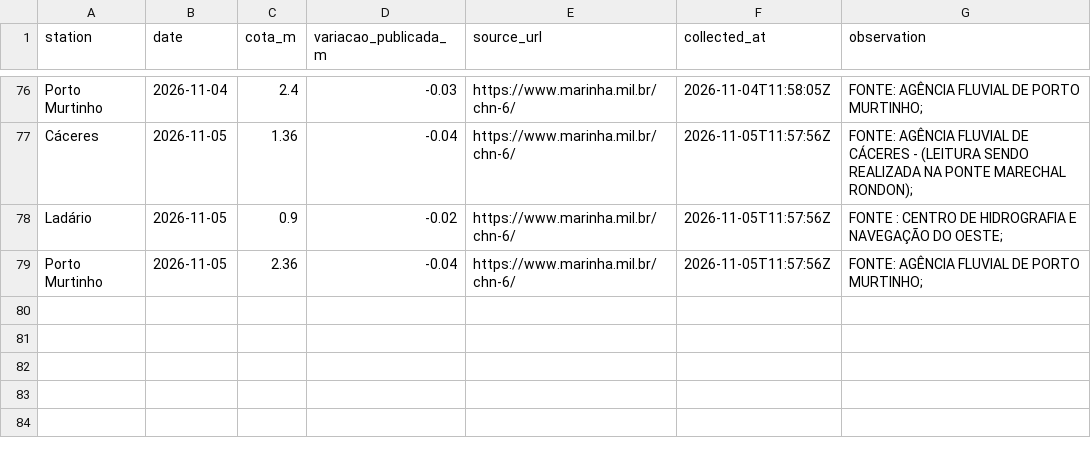
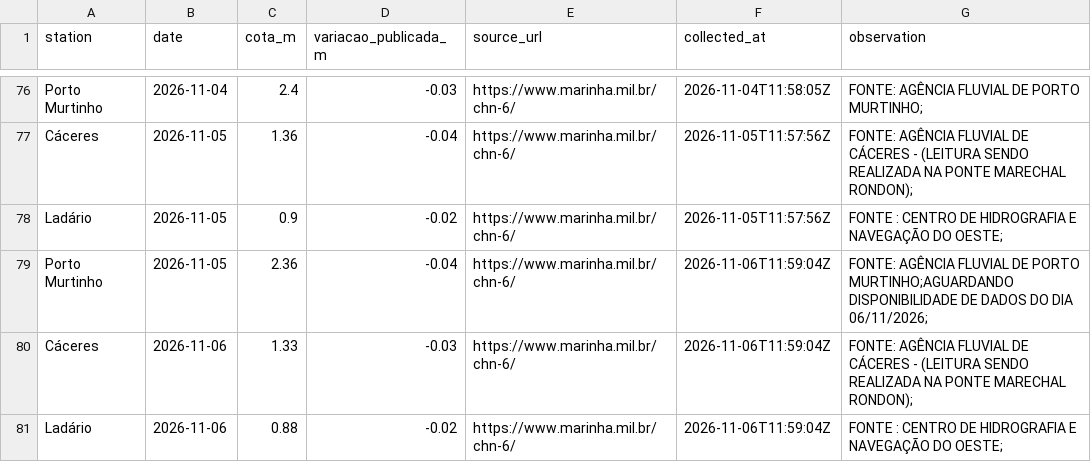
Before and after one commit to ernandes-sobreira/cota-rio-paraguai, a CSV file: data/daily.csv, drawn as a sheet; only a part is shown, gaps mark what is left out.

Commit message:
data: atualizar cotas verificadas de 06/11/2026

```diff
--- a/data/daily.csv
+++ b/data/daily.csv
@@ -78,2 +78,4 @@ Cáceres,2026-11-05,1.36,-0.04,https://www.marinha.mil.br/chn-6/,2026-11-05T11:5
 Ladário,2026-11-05,0.9,-0.02,https://www.marinha.mil.br/chn-6/,2026-11-05T11:57:56Z,FONTE : CENTRO DE HIDROGRAFIA E NAVEGAÇÃO DO OESTE;
-Porto Murtinho,2026-11-05,2.36,-0.04,https://www.marinha.mil.br/chn-6/,2026-11-05T11:57:56Z,FONTE: AGÊNCIA FLUVIAL DE PORTO MURTINHO;
+Porto Murtinho,2026-11-05,2.36,-0.04,https://www.marinha.mil.br/chn-6/,2026-11-06T11:59:04Z,FONTE: AGÊNCIA FLUVIAL DE PORTO MURTINHO;AGUARDANDO DISPONIBILIDADE DE DADOS DO DIA 06/11/2026;
+Cáceres,2026-11-06,1.33,-0.03,https://www.marinha.mil.br/chn-6/,2026-11-06T11:59:04Z,FONTE: AGÊNCIA FLUVIAL DE CÁCERES - (LEITURA SENDO REALIZADA NA PONTE MARECHAL RONDON);
+Ladário,2026-11-06,0.88,-0.02,https://www.marinha.mil.br/chn-6/,2026-11-06T11:59:04Z,FONTE : CENTRO DE HIDROGRAFIA E NAVEGAÇÃO DO OESTE;
```
Also changed, not shown: 3 other files.
